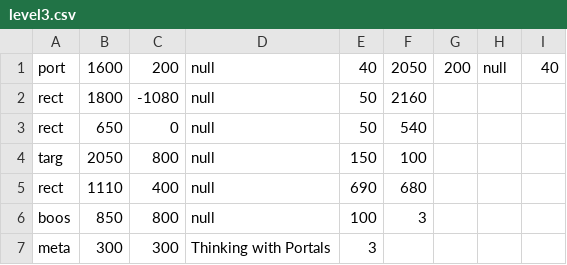
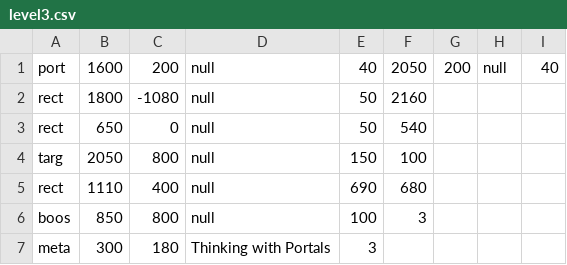
Before and after one commit to 007joshie/Anyfling, a CSV file: app/src/main/res/raw/level3.csv, drawn as a sheet.

Commit message:
Fixed:  - Decreased Resistance  - Decreased Gravity  - Next level will start after a SINGLE throw  - Ball can only be flicked once during a level

```diff
--- a/app/src/main/res/raw/level3.csv
+++ b/app/src/main/res/raw/level3.csv
@@ -6,2 +6,2 @@ rect,1110,400,null,690,680
 boos,850,800,null,100,3
-meta,300,300,Thinking with Portals,3
+meta,300,180,Thinking with Portals,3
```
Also changed, not shown: 9 other files.
